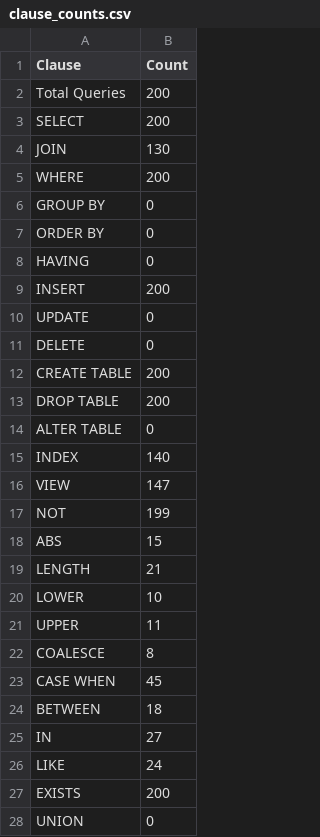
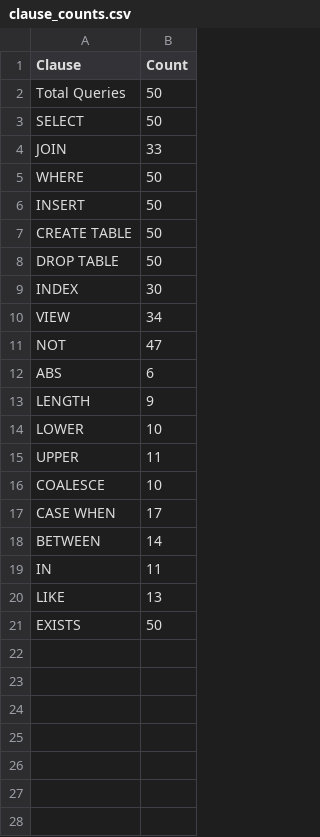
Before and after one commit to maxeliot/AST-Project, a CSV file: results/clause_counts.csv, drawn as a sheet; only a part is shown; the diff covers the shown part only.

```diff
--- a/results/clause_counts.csv
+++ b/results/clause_counts.csv
@@ -1,28 +1,21 @@
 Clause,Count
-Total Queries,200
-SELECT,200
-JOIN,130
-WHERE,200
-GROUP BY,0
-ORDER BY,0
-HAVING,0
-INSERT,200
-UPDATE,0
-DELETE,0
-CREATE TABLE,200
-DROP TABLE,200
-ALTER TABLE,0
-INDEX,140
-VIEW,147
-NOT,199
-ABS,15
-LENGTH,21
+Total Queries,50
+SELECT,50
+JOIN,33
+WHERE,50
+INSERT,50
+CREATE TABLE,50
+DROP TABLE,50
+INDEX,30
+VIEW,34
+NOT,47
+ABS,6
+LENGTH,9
 LOWER,10
 UPPER,11
-COALESCE,8
-CASE WHEN,45
-BETWEEN,18
-IN,27
-LIKE,24
-EXISTS,200
-UNION,0
+COALESCE,10
+CASE WHEN,17
+BETWEEN,14
+IN,11
+LIKE,13
+EXISTS,50
```
Also changed, not shown: 2 removed rows elsewhere in this file, 15 other files.
